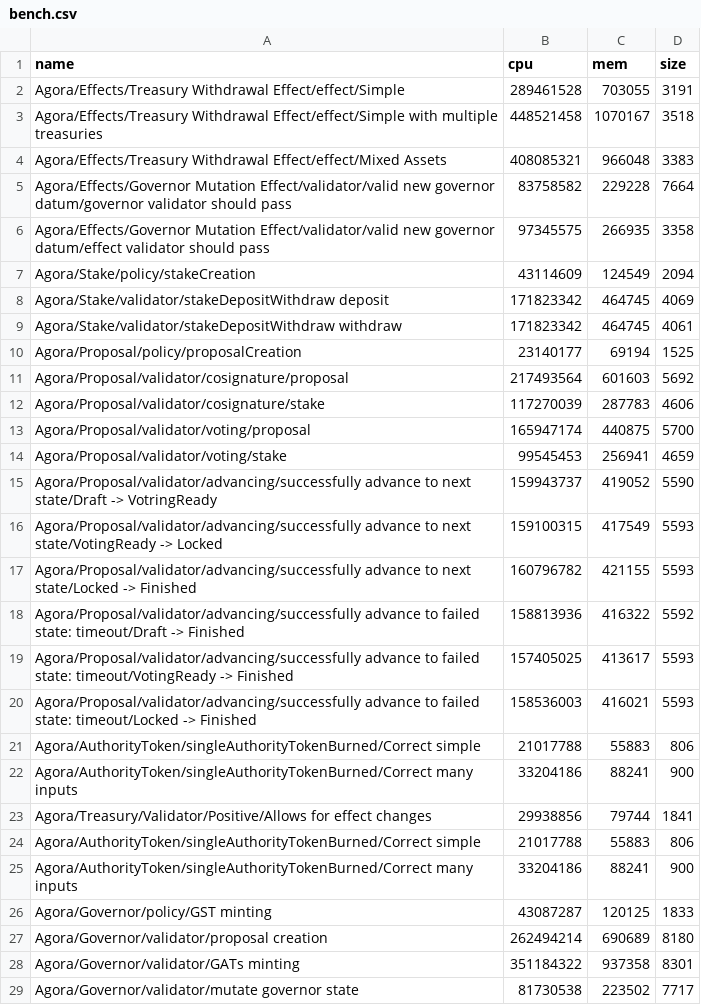
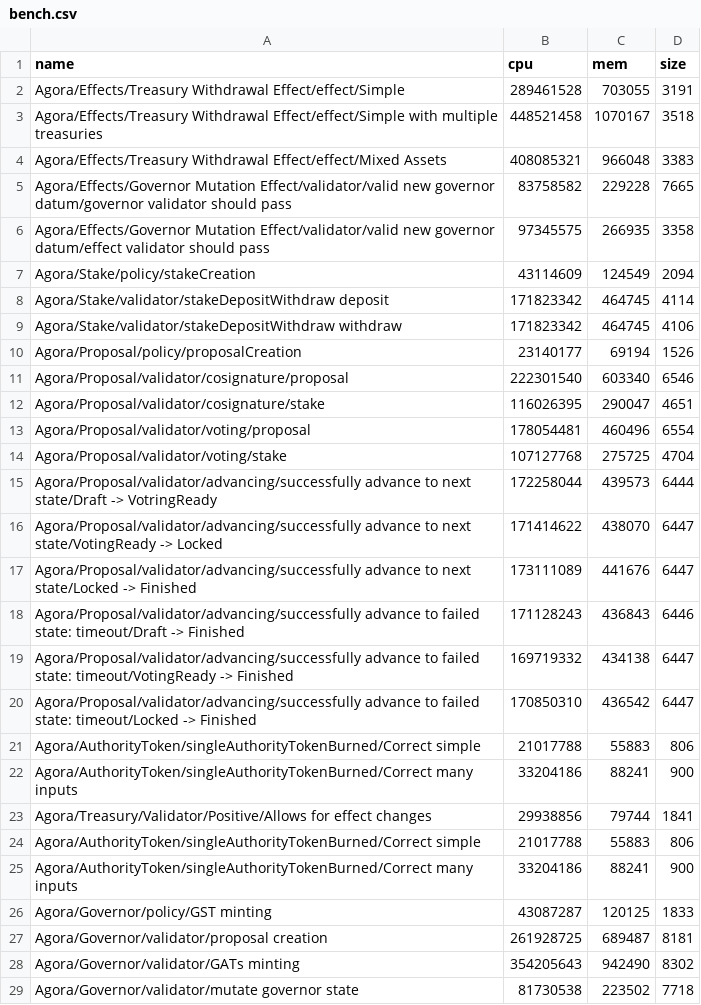
Before and after one commit to Liqwid-Labs/agora, a CSV file: bench.csv, drawn as a sheet.

Commit message:
add validation logic for unlocking stakes

```diff
--- a/bench.csv
+++ b/bench.csv
@@ -4,18 +4,18 @@ Agora/Effects/Treasury Withdrawal Effect/effect/Simple with multiple treasuries
 Agora/Effects/Treasury Withdrawal Effect/effect/Mixed Assets,408085321,966048,3383
-Agora/Effects/Governor Mutation Effect/validator/valid new governor datum/governor validator should pass,83758582,229228,7664
+Agora/Effects/Governor Mutation Effect/validator/valid new governor datum/governor validator should pass,83758582,229228,7665
 Agora/Effects/Governor Mutation Effect/validator/valid new governor datum/effect validator should pass,97345575,266935,3358
 Agora/Stake/policy/stakeCreation,43114609,124549,2094
-Agora/Stake/validator/stakeDepositWithdraw deposit,171823342,464745,4069
-Agora/Stake/validator/stakeDepositWithdraw withdraw,171823342,464745,4061
-Agora/Proposal/policy/proposalCreation,23140177,69194,1525
-Agora/Proposal/validator/cosignature/proposal,217493564,601603,5692
-Agora/Proposal/validator/cosignature/stake,117270039,287783,4606
-Agora/Proposal/validator/voting/proposal,165947174,440875,5700
-Agora/Proposal/validator/voting/stake,99545453,256941,4659
-Agora/Proposal/validator/advancing/successfully advance to next state/Draft -> VotringReady,159943737,419052,5590
-Agora/Proposal/validator/advancing/successfully advance to next state/VotingReady -> Locked,159100315,417549,5593
-Agora/Proposal/validator/advancing/successfully advance to next state/Locked -> Finished,160796782,421155,5593
-Agora/Proposal/validator/advancing/successfully advance to failed state: timeout/Draft -> Finished,158813936,416322,5592
-Agora/Proposal/validator/advancing/successfully advance to failed state: timeout/VotingReady -> Finished,157405025,413617,5593
-Agora/Proposal/validator/advancing/successfully advance to failed state: timeout/Locked -> Finished,158536003,416021,5593
+Agora/Stake/validator/stakeDepositWithdraw deposit,171823342,464745,4114
+Agora/Stake/validator/stakeDepositWithdraw withdraw,171823342,464745,4106
+Agora/Proposal/policy/proposalCreation,23140177,69194,1526
+Agora/Proposal/validator/cosignature/proposal,222301540,603340,6546
+Agora/Proposal/validator/cosignature/stake,116026395,290047,4651
+Agora/Proposal/validator/voting/proposal,178054481,460496,6554
+Agora/Proposal/validator/voting/stake,107127768,275725,4704
+Agora/Proposal/validator/advancing/successfully advance to next state/Draft -> VotringReady,172258044,439573,6444
+Agora/Proposal/validator/advancing/successfully advance to next state/VotingReady -> Locked,171414622,438070,6447
+Agora/Proposal/validator/advancing/successfully advance to next state/Locked -> Finished,173111089,441676,6447
+Agora/Proposal/validator/advancing/successfully advance to failed state: timeout/Draft -> Finished,171128243,436843,6446
+Agora/Proposal/validator/advancing/successfully advance to failed state: timeout/VotingReady -> Finished,169719332,434138,6447
+Agora/Proposal/validator/advancing/successfully advance to failed state: timeout/Locked -> Finished,170850310,436542,6447
 Agora/AuthorityToken/singleAuthorityTokenBurned/Correct simple,21017788,55883,806
@@ -26,4 +26,4 @@ Agora/AuthorityToken/singleAuthorityTokenBurned/Correct many inputs,33204186,882
 Agora/Governor/policy/GST minting,43087287,120125,1833
-Agora/Governor/validator/proposal creation,262494214,690689,8180
-Agora/Governor/validator/GATs minting,351184322,937358,8301
-Agora/Governor/validator/mutate governor state,81730538,223502,7717
+Agora/Governor/validator/proposal creation,261928725,689487,8181
+Agora/Governor/validator/GATs minting,354205643,942490,8302
+Agora/Governor/validator/mutate governor state,81730538,223502,7718
```
Also changed, not shown: 4 other files.
